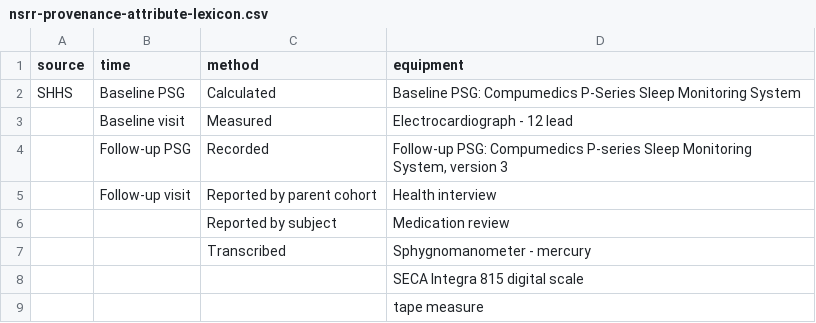
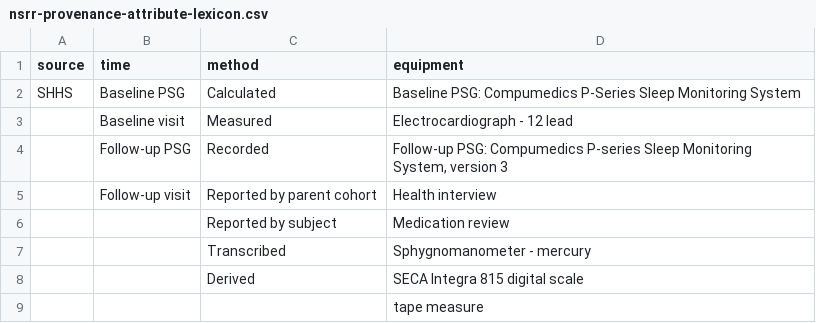
Before and after one commit to licongcui/nsrr-cross-cohort-mapping, a CSV file: mappings/nsrr-provenance-attribute-lexicon.csv, drawn as a sheet.

```diff
--- a/mappings/nsrr-provenance-attribute-lexicon.csv
+++ b/mappings/nsrr-provenance-attribute-lexicon.csv
@@ -7,3 +7,3 @@ SHHS,Baseline PSG,Calculated,Baseline PSG: Compumedics P-Series Sleep Monitoring
 ,,Transcribed,Sphygnomanometer - mercury
-,,,SECA Integra 815 digital scale
+,,Derived,SECA Integra 815 digital scale
 ,,, tape measure
```
Also changed, not shown: mappings/nsrr-shhs-mapping.csv.
